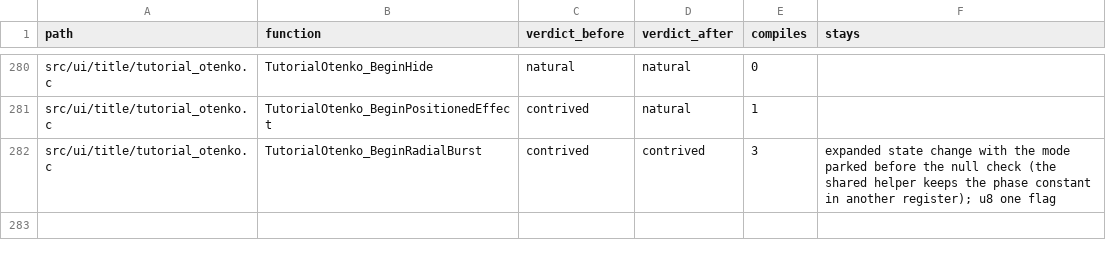
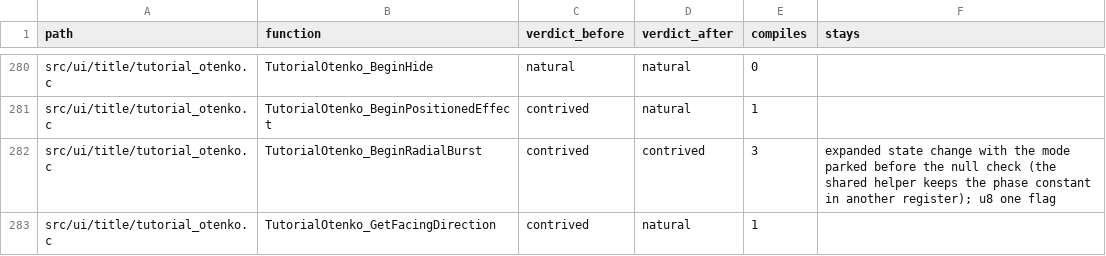
Before and after one commit to moozilla/boktai3-decomp, a TSV file: notes/naturalize/nat-ui-b.tsv, drawn as a sheet; only a part is shown, gaps mark what is left out; the diff names each change by its address in the sheet, - before the commit and + after, or states it on an @@ line.

```diff
--- a/notes/naturalize/nat-ui-b.tsv
+++ b/notes/naturalize/nat-ui-b.tsv
+row 283: src/ui/title/tutorial_otenko.c | TutorialOtenko_GetFacingDirection | contrived | natural | 1
```
Also changed, not shown: 1 other file.
